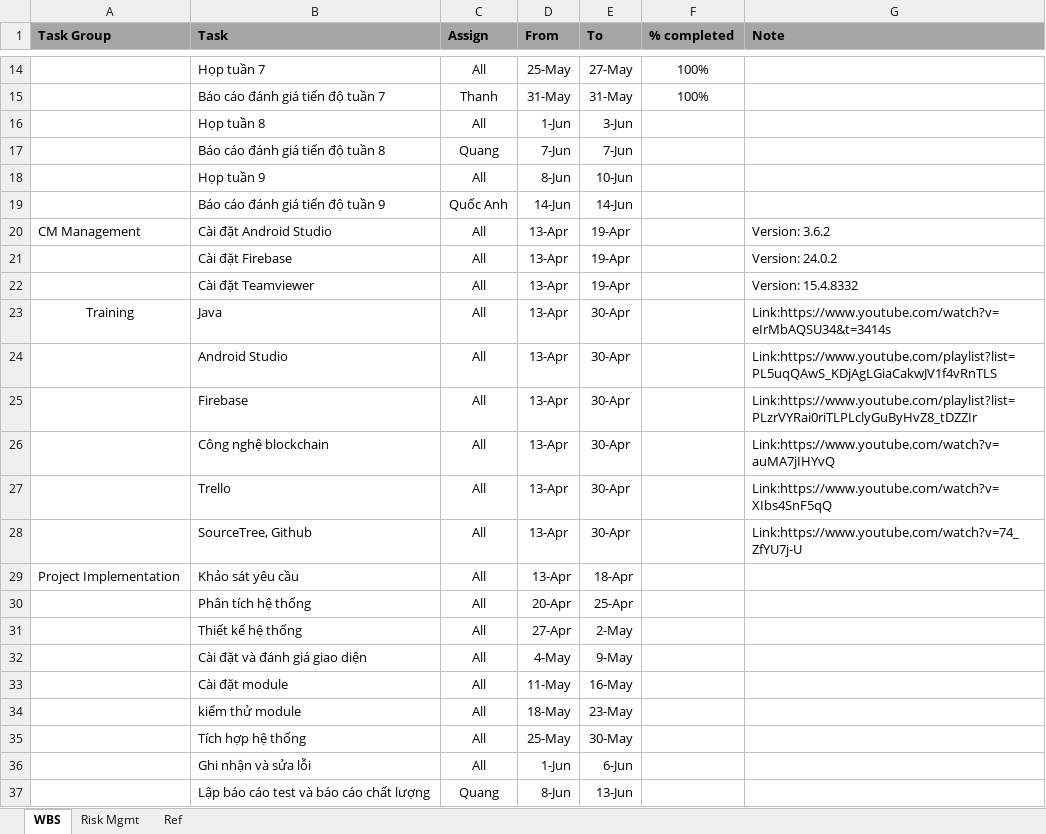
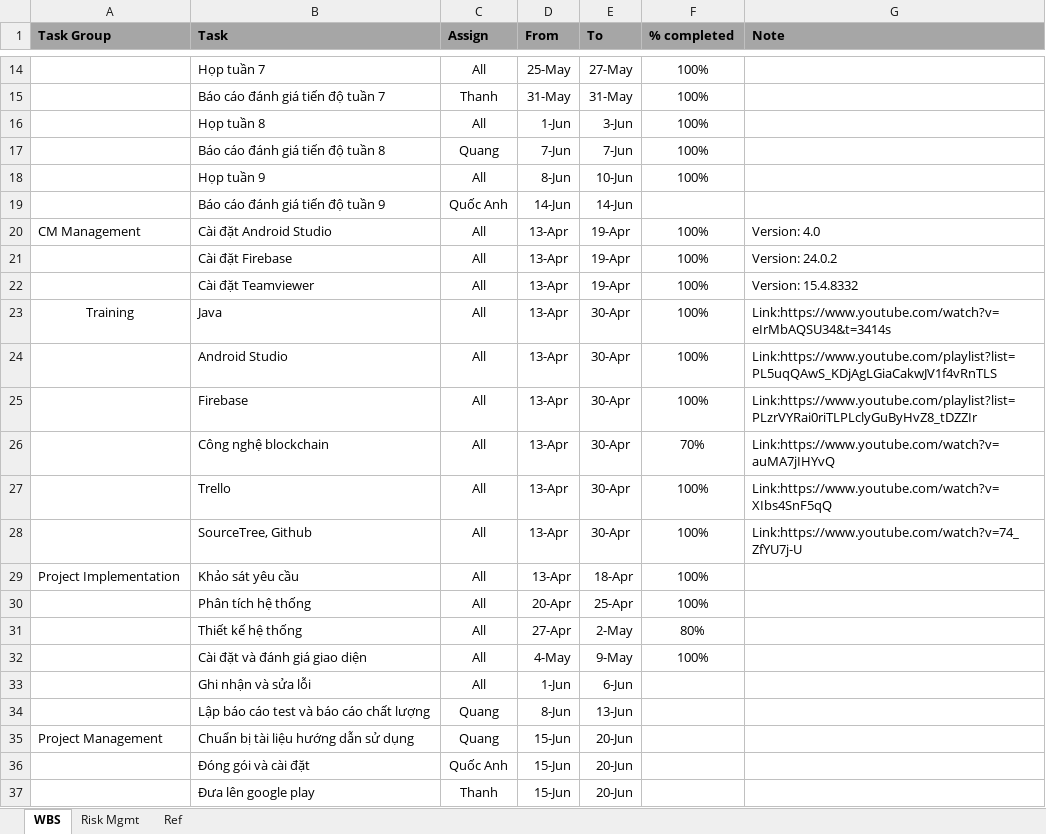
Before and after one commit to ThanhDong272/G33_QLNhaSach, an Excel workbook: 10 Project Management/Project Plan/G33_QLNhaSach_WBS_RiskManagement.xlsx, sheet WBS, drawn as a sheet; only a part is shown, gaps mark what is left out; the shorter side is filled out with more unchanged rows; values as stored, in another font and other column widths than the file's, no borders; the diff names each change by its address in the sheet, - before the commit and + after, or states it on an @@ line.

Commit message:
1. Update week 8, 9

```diff
--- a/10 Project Management/Project Plan/G33_QLNhaSach_WBS_RiskManagement.xlsx (sheet WBS)
+++ b/10 Project Management/Project Plan/G33_QLNhaSach_WBS_RiskManagement.xlsx (sheet WBS)
-F16:F18 (% completed): (empty)
+F16:F18 (% completed): 100%
-F20:F25 (% completed): (empty)
+F20:F25 (% completed): 100%
-G20 (Note): Version: 3.6.2
+G20 (Note): Version: 4.0
-F26 (% completed): (empty)
+F26 (% completed): 70%
-F27:F30 (% completed): (empty)
+F27:F30 (% completed): 100%
-F31 (% completed): (empty)
+F31 (% completed): 80%
-F32 (% completed): (empty)
+F32 (% completed): 100%
-row 33:  | Cài đặt module | All | 11-May | 16-May
-row 34:  | kiểm thử module | All | 18-May | 23-May
-row 35:  | Tích hợp hệ thống | All | 25-May | 30-May
```
